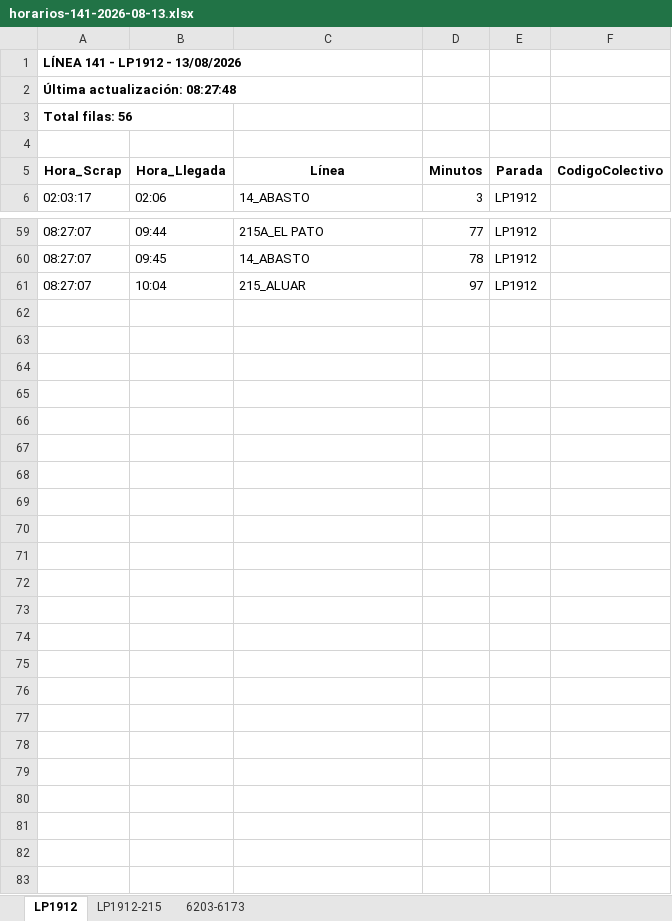
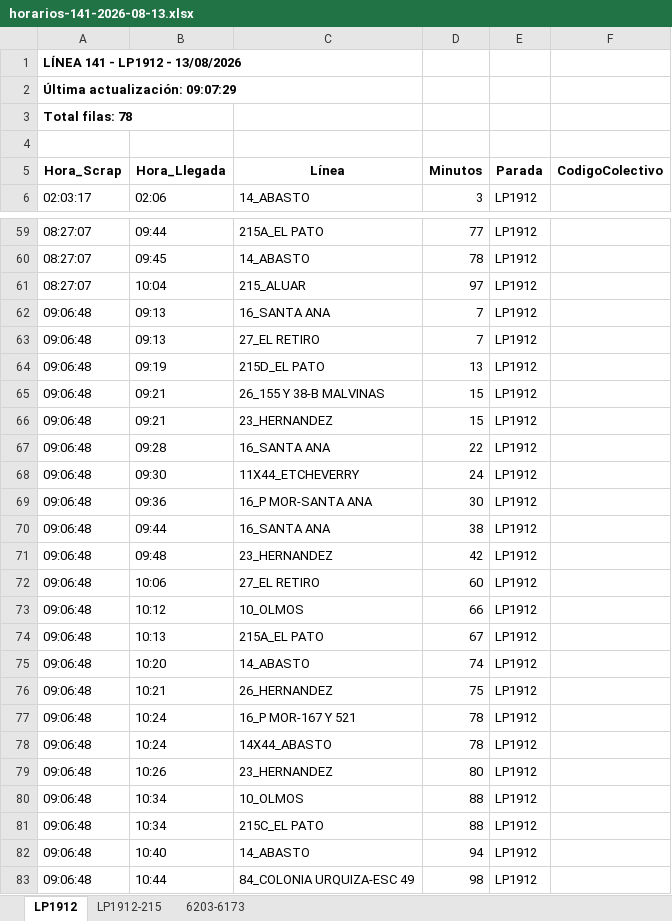
Before and after one commit to palomac00/recolector-colectivos, an Excel workbook: data/horarios-141-2026-08-13.xlsx, sheet LP1912, drawn as a sheet; only a part is shown, gaps mark what is left out; values as stored, in another font and other column widths than the file's, no borders; the diff names each change by its address in the sheet, - before the commit and + after, or states it on an @@ line.

```diff
--- a/data/horarios-141-2026-08-13.xlsx (sheet LP1912)
+++ b/data/horarios-141-2026-08-13.xlsx (sheet LP1912)
-A2 (Hora_Scrap): Última actualización: 08:27:48
+A2 (Hora_Scrap): Última actualización: 09:07:29
-A3 (Hora_Scrap): Total filas: 56
+A3 (Hora_Scrap): Total filas: 78
+row 62: 09:06:48 | 09:13 | 16_SANTA ANA | 7 | LP1912
+row 63: 09:06:48 | 09:13 | 27_EL RETIRO | 7 | LP1912
+row 64: 09:06:48 | 09:19 | 215D_EL PATO | 13 | LP1912
+row 65: 09:06:48 | 09:21 | 26_155 Y 38-B MALVINAS | 15 | LP1912
+row 66: 09:06:48 | 09:21 | 23_HERNANDEZ | 15 | LP1912
+row 67: 09:06:48 | 09:28 | 16_SANTA ANA | 22 | LP1912
+row 68: 09:06:48 | 09:30 | 11X44_ETCHEVERRY | 24 | LP1912
+row 69: 09:06:48 | 09:36 | 16_P MOR-SANTA ANA | 30 | LP1912
+row 70: 09:06:48 | 09:44 | 16_SANTA ANA | 38 | LP1912
+row 71: 09:06:48 | 09:48 | 23_HERNANDEZ | 42 | LP1912
+row 72: 09:06:48 | 10:06 | 27_EL RETIRO | 60 | LP1912
+row 73: 09:06:48 | 10:12 | 10_OLMOS | 66 | LP1912
+row 74: 09:06:48 | 10:13 | 215A_EL PATO | 67 | LP1912
+row 75: 09:06:48 | 10:20 | 14_ABASTO | 74 | LP1912
+row 76: 09:06:48 | 10:21 | 26_HERNANDEZ | 75 | LP1912
+row 77: 09:06:48 | 10:24 | 16_P MOR-167 Y 521 | 78 | LP1912
+row 78: 09:06:48 | 10:24 | 14X44_ABASTO | 78 | LP1912
+row 79: 09:06:48 | 10:26 | 23_HERNANDEZ | 80 | LP1912
+row 80: 09:06:48 | 10:34 | 10_OLMOS | 88 | LP1912
+row 81: 09:06:48 | 10:34 | 215C_EL PATO | 88 | LP1912
+row 82: 09:06:48 | 10:40 | 14_ABASTO | 94 | LP1912
+row 83: 09:06:48 | 10:44 | 84_COLONIA URQUIZA-ESC 49 | 98 | LP1912
```
Also changed, not shown: sheet 6203-6173, sheet LP1912-215, 2 other files.
